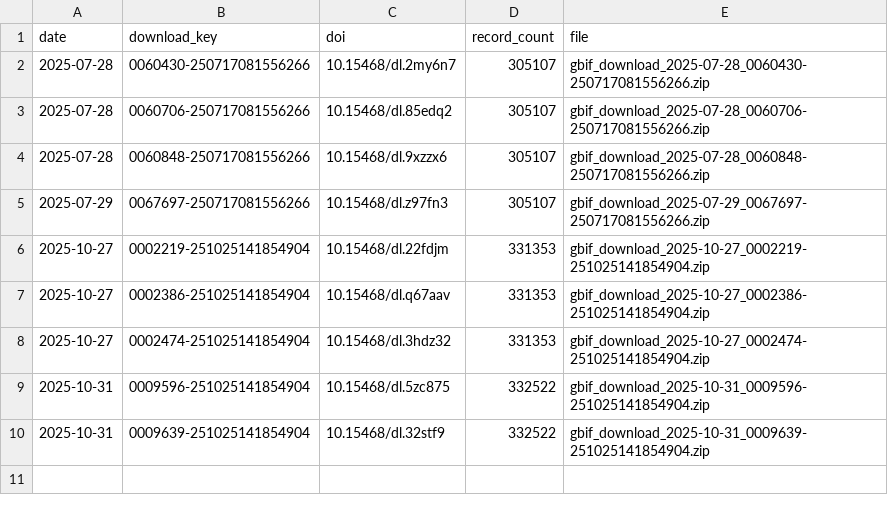
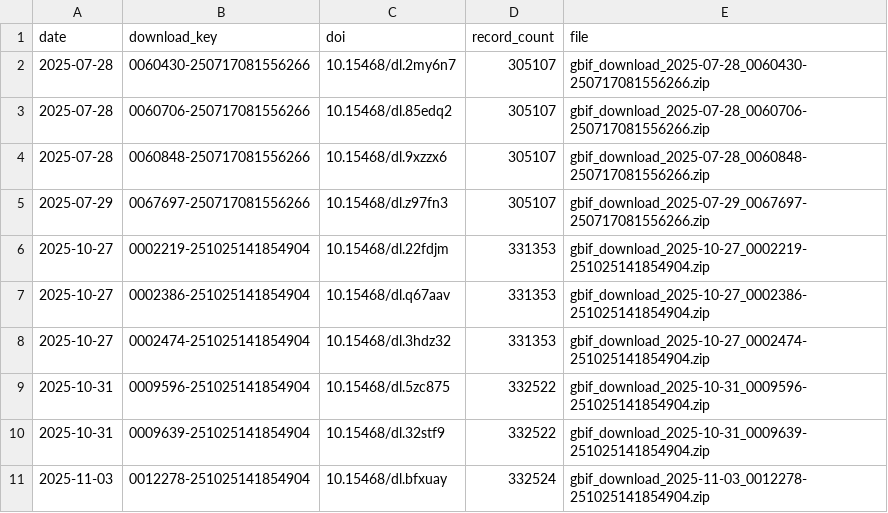
Before and after one commit to fjasteen/DVW_EWS, a CSV file: data/output/gbif_download_log.csv, drawn as a sheet.

```diff
--- a/data/output/gbif_download_log.csv
+++ b/data/output/gbif_download_log.csv
@@ -10 +10,2 @@ date,download_key,doi,record_count,file
 2025-10-31,0009639-251025141854904,10.15468/dl.32stf9,332522,gbif_download_2025-10-31_0009639-251025141854904.zip
+2025-11-03,0012278-251025141854904,10.15468/dl.bfxuay,332524,gbif_download_2025-11-03_0012278-251025141854904.zip
```
Also changed, not shown: 6 other files.
